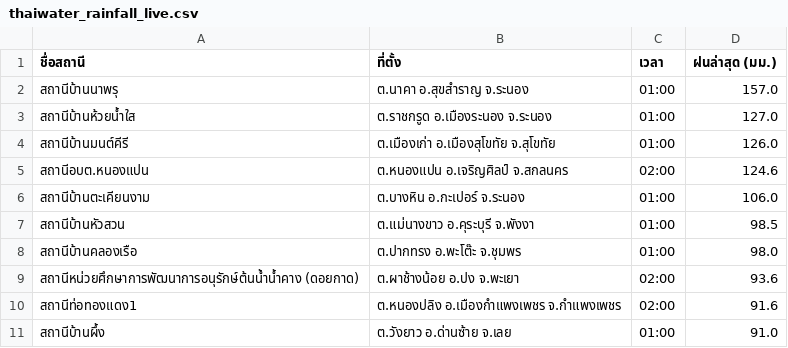
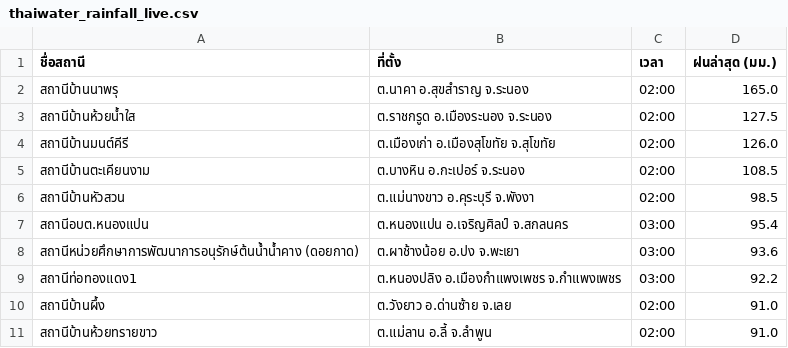
Before and after one commit to chaleeexez/scraper, a CSV file: thaiwater_rainfall_live.csv, drawn as a sheet.

```diff
--- a/thaiwater_rainfall_live.csv
+++ b/thaiwater_rainfall_live.csv
@@ -1,11 +1,11 @@
 ชื่อสถานี,ที่ตั้ง,เวลา,ฝนล่าสุด (มม.)
-สถานีบ้านนาพรุ,ต.นาคา อ.สุขสำราญ จ.ระนอง,01:00,157.0
-สถานีบ้านห้วยน้ำใส,ต.ราชกรูด อ.เมืองระนอง จ.ระนอง,01:00,127.0
-สถานีบ้านมนต์คีรี,ต.เมืองเก่า อ.เมืองสุโขทัย จ.สุโขทัย,01:00,126.0
-สถานีอบต.หนองแปน,ต.หนองแปน อ.เจริญศิลป์ จ.สกลนคร,02:00,124.6
-สถานีบ้านตะเคียนงาม,ต.บางหิน อ.กะเปอร์ จ.ระนอง,01:00,106.0
-สถานีบ้านหัวสวน,ต.แม่นางขาว อ.คุระบุรี จ.พังงา,01:00,98.5
-สถานีบ้านคลองเรือ,ต.ปากทรง อ.พะโต๊ะ จ.ชุมพร,01:00,98.0
-สถานีหน่วยศึกษาการพัฒนาการอนุรักษ์ต้นน้ำน้ำคาง (ดอยกาด),ต.ผาช้างน้อย อ.ปง จ.พะเยา,02:00,93.6
-สถานีท่อทองแดง1,ต.หนองปลิง อ.เมืองกำแพงเพชร จ.กำแพงเพชร,02:00,91.6
-สถานีบ้านผึ้ง,ต.วังยาว อ.ด่านซ้าย จ.เลย,01:00,91.0
+สถานีบ้านนาพรุ,ต.นาคา อ.สุขสำราญ จ.ระนอง,02:00,165.0
+สถานีบ้านห้วยน้ำใส,ต.ราชกรูด อ.เมืองระนอง จ.ระนอง,02:00,127.5
+สถานีบ้านมนต์คีรี,ต.เมืองเก่า อ.เมืองสุโขทัย จ.สุโขทัย,02:00,126.0
+สถานีบ้านตะเคียนงาม,ต.บางหิน อ.กะเปอร์ จ.ระนอง,02:00,108.5
+สถานีบ้านหัวสวน,ต.แม่นางขาว อ.คุระบุรี จ.พังงา,02:00,98.5
+สถานีอบต.หนองแปน,ต.หนองแปน อ.เจริญศิลป์ จ.สกลนคร,03:00,95.4
+สถานีหน่วยศึกษาการพัฒนาการอนุรักษ์ต้นน้ำน้ำคาง (ดอยกาด),ต.ผาช้างน้อย อ.ปง จ.พะเยา,03:00,93.6
+สถานีท่อทองแดง1,ต.หนองปลิง อ.เมืองกำแพงเพชร จ.กำแพงเพชร,03:00,92.2
+สถานีบ้านผึ้ง,ต.วังยาว อ.ด่านซ้าย จ.เลย,02:00,91.0
+สถานีบ้านห้วยทรายขาว,ต.แม่ลาน อ.ลี้ จ.ลำพูน,02:00,91.0
```
